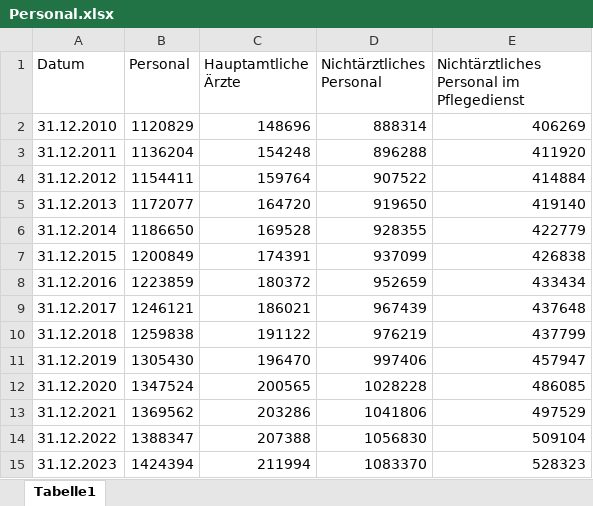
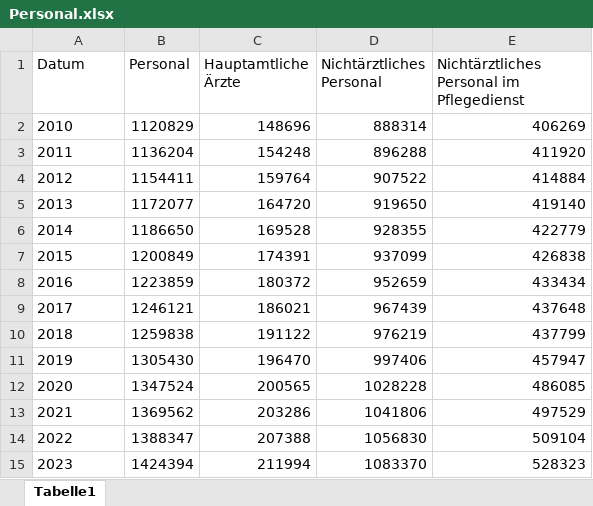
Before and after one commit to D355I/Health-Analytics-mit-Streamlit-Data-Science-Projekt, an Excel workbook: data/cleaned_data/Personal.xlsx, sheet Tabelle1, drawn as a sheet; values as stored, in another font and other column widths than the file's, no borders; table styles not drawn; the diff names each change by its address in the sheet, - before the commit and + after, or states it on an @@ line.

Commit message:
code und personal änderung

```diff
--- a/data/cleaned_data/Personal.xlsx (sheet Tabelle1)
+++ b/data/cleaned_data/Personal.xlsx (sheet Tabelle1)
-A2 (Datum): 31.12.2010
+A2 (Datum): 2010
-A3 (Datum): 31.12.2011
+A3 (Datum): 2011
-A4 (Datum): 31.12.2012
+A4 (Datum): 2012
-A5 (Datum): 31.12.2013
+A5 (Datum): 2013
-A6 (Datum): 31.12.2014
+A6 (Datum): 2014
-A7 (Datum): 31.12.2015
+A7 (Datum): 2015
-A8 (Datum): 31.12.2016
+A8 (Datum): 2016
-A9 (Datum): 31.12.2017
+A9 (Datum): 2017
-A10 (Datum): 31.12.2018
+A10 (Datum): 2018
-A11 (Datum): 31.12.2019
+A11 (Datum): 2019
-A12 (Datum): 31.12.2020
+A12 (Datum): 2020
-A13 (Datum): 31.12.2021
+A13 (Datum): 2021
-A14 (Datum): 31.12.2022
+A14 (Datum): 2022
-A15 (Datum): 31.12.2023
+A15 (Datum): 2023
```
Also changed, not shown: 3 other files.
